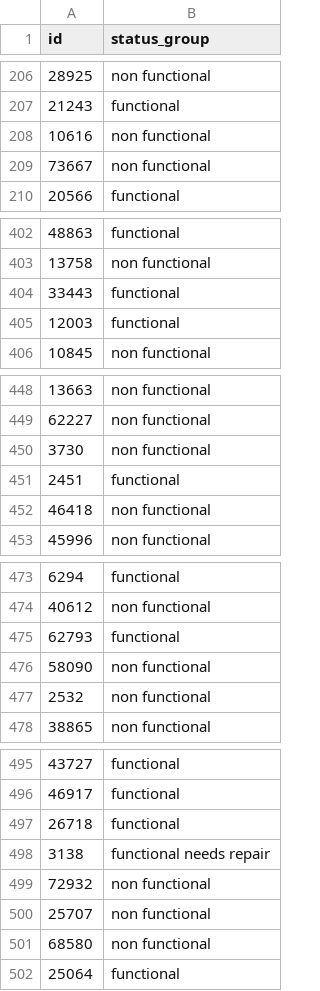
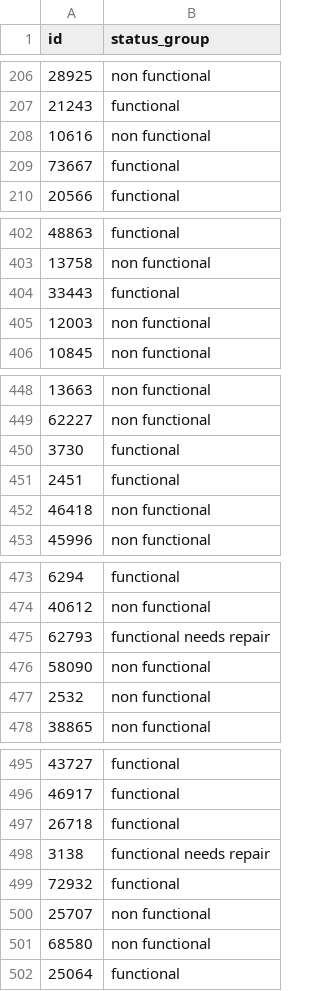
Before and after one commit to ymy1248/ML, a CSV file: final_bump/ans.csv, drawn as a sheet; only a part is shown, gaps mark what is left out; the diff covers the shown part only.

```diff
--- a/final_bump/ans.csv
+++ b/final_bump/ans.csv
@@ -208,3 +208,3 @@ id,status_group
 10616,non functional
-73667,non functional
+73667,functional
 20566,functional
@@ -404,3 +404,3 @@ id,status_group
 33443,functional
-12003,functional
+12003,non functional
 10845,non functional
@@ -449,3 +449,3 @@ id,status_group
 62227,non functional
-3730,non functional
+3730,functional
 2451,functional
@@ -474,3 +474,3 @@ id,status_group
 40612,non functional
-62793,functional
+62793,functional needs repair
 58090,non functional
@@ -498,3 +498,3 @@ id,status_group
 3138,functional needs repair
-72932,non functional
+72932,functional
 25707,non functional
```
Also changed, not shown: 128 edited cells elsewhere in this file, 3 other files.
